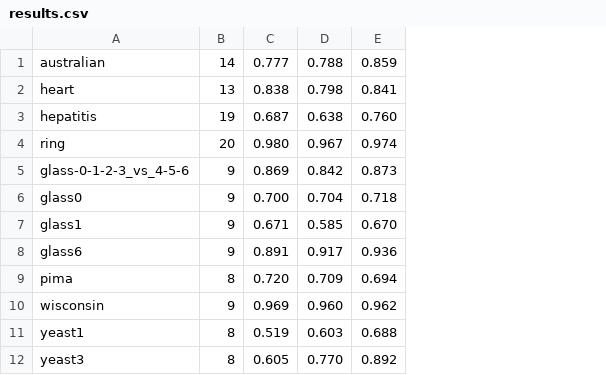
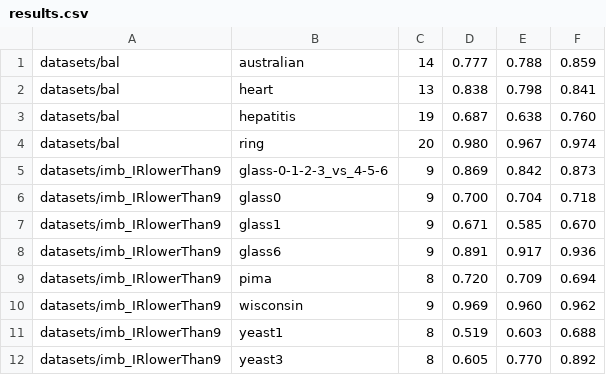
Before and after one commit to w4k2/ideal2018, a CSV file: results.csv, drawn as a sheet; only a part is shown; the diff names each change by its address in the sheet, - before the commit and + after, or states it on an @@ line.

Commit message:
Updated results.

```diff
--- a/results.csv
+++ b/results.csv
+column A, rows 1-12: datasets/bal | datasets/bal | datasets/bal | datasets/bal | datasets/imb_IRlowerThan9 | datasets/imb_IRlowerThan9 | datasets/imb_IRlowerThan9 | datasets/imb_IRlowerThan9 | datasets/imb_IRlowerThan9 | datasets/imb_IRlowerThan9 | datasets/imb_IRlowerThan9 | datasets/imb_IRlowerThan9
```
Also changed, not shown: 1 other file.
